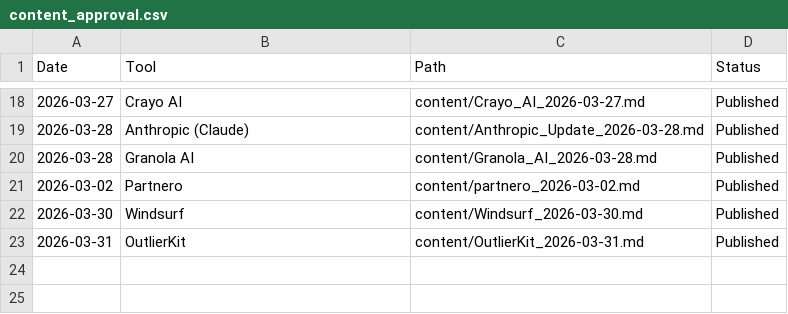
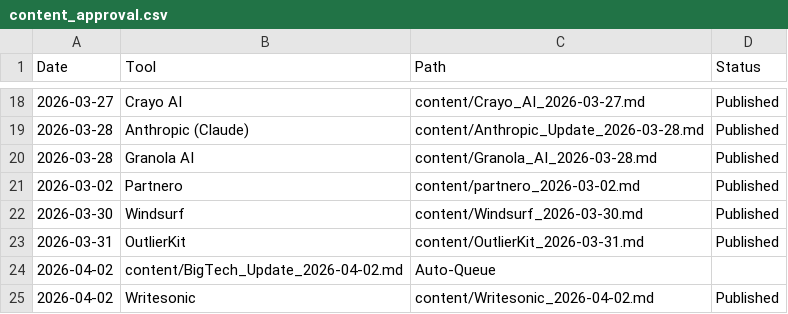
Before and after one commit to kvniranjan/BizToolZAI, a CSV file: content_approval.csv, drawn as a sheet; only a part is shown, gaps mark what is left out.

Commit message:
Publish Writesonic + Update Hubs

```diff
--- a/content_approval.csv
+++ b/content_approval.csv
@@ -23 +23,3 @@ Date,Tool,Path,Status
 2026-03-31,OutlierKit,content/OutlierKit_2026-03-31.md,Published
+2026-04-02,content/BigTech_Update_2026-04-02.md,Auto-Queue
+2026-04-02,Writesonic,content/Writesonic_2026-04-02.md,Published
```
Also changed, not shown: affiliate_log.csv, 9 other files.
